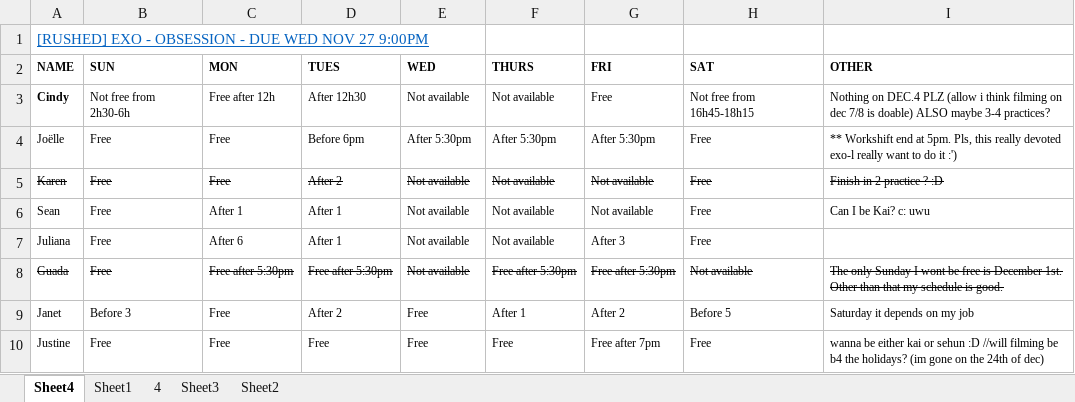
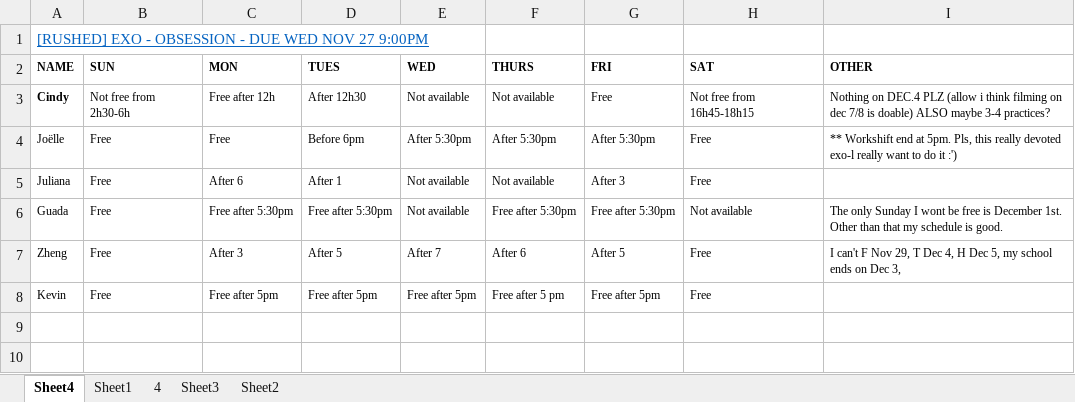
Before and after one commit to seasyhuang/PM-Replacement, an Excel workbook: test_twice.xlsx, sheet Sheet4, drawn as a sheet; values as stored, in another font and other column widths than the file's, no borders; removed rows and columns are numbered as before the commit, all else as after; the diff names each change by its address in the sheet, - before the commit and + after, or states it on an @@ line.

```diff
--- a/test_twice.xlsx (sheet Sheet4)
+++ b/test_twice.xlsx (sheet Sheet4)
-row 5: Karen | Free | Free | After 2 | Not available | Not available | Not available | Free | Finish in 2 practice ? :D
-row 6: Sean | Free | After 1 | After 1 | Not available | Not available | Not available | Free | Can I be Kai? c: uwu
-A6:I6 strikethrough: on
+A6:I6 strikethrough: off
-row 9: Janet | Before 3 | Free | After 2 | Free | After 1 | After 2 | Before 5 | Saturday it depends on my job
-row 10: Justine | Free | Free | Free | Free | Free | Free after 7pm | Free | wanna be either kai or sehun :D //will filming be b4 the holidays? (im gone on the 24th of dec)
+row 7: Zheng | Free | After 3 | After 5 | After 7 | After 6 | After 5 | Free | I can't F Nov 29, T Dec 4, H Dec 5, my school ends on Dec 3,
+row 8: Kevin | Free | Free after 5pm | Free after 5pm | Free after 5pm | Free after 5 pm | Free after 5pm | Free
```
Also changed, not shown: 8 other files.
